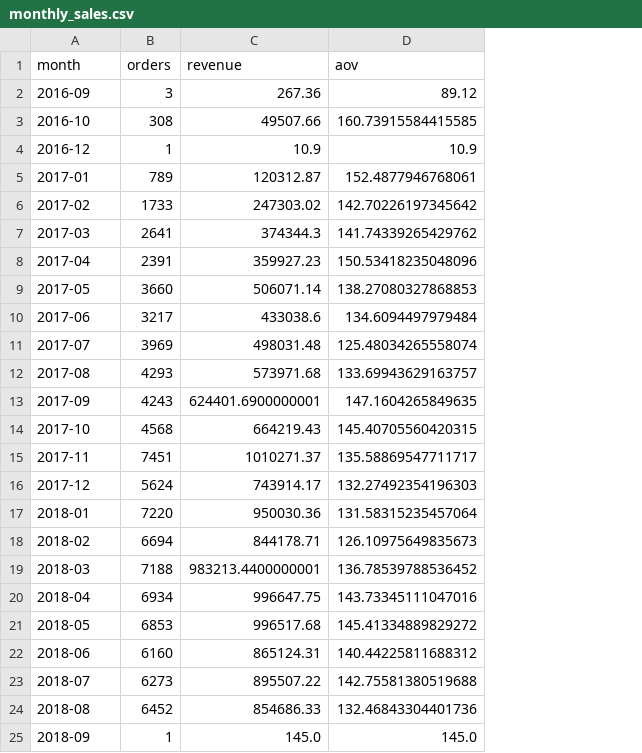
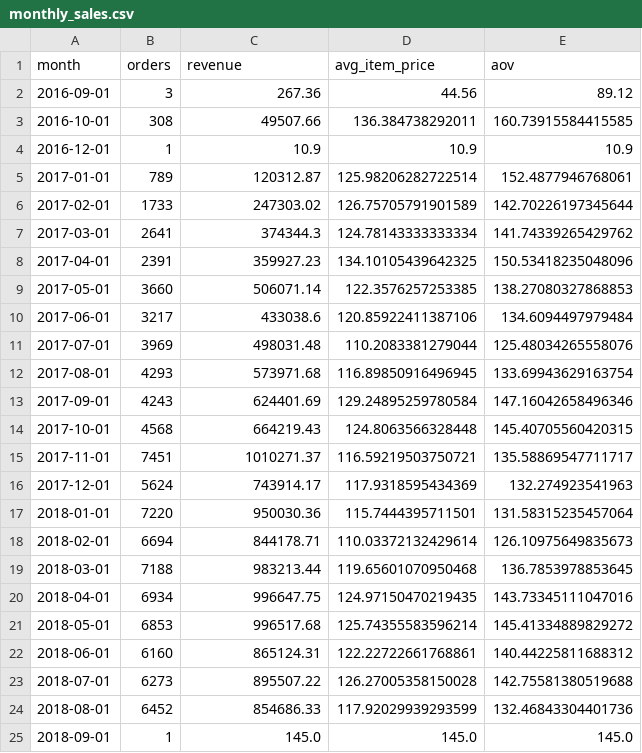
Before and after one commit to Pritija62/ecommerce-sales-analytics, a CSV file: data/processed/monthly_sales.csv, drawn as a sheet; removed rows and columns are numbered as before the commit, all else as after; the diff names each change by its address in the sheet, - before the commit and + after, or states it on an @@ line.

```diff
--- a/data/processed/monthly_sales.csv
+++ b/data/processed/monthly_sales.csv
+column D (avg_item_price), rows 2-12: 44.56 | 136.384738292011 | 10.9 | 125.98206282722514 | 126.75705791901589 | 124.78143333333334 | 134.10105439642325 | 122.3576257253385 | 120.85922411387106 | 110.2083381279044 | 116.89850916496945; rows 14-18: 124.8063566328448 | 116.59219503750721 | 117.9318595434369 | 115.7444395711501 | 110.03372132429614; rows 20-25: 124.97150470219435 | 125.74355583596214 | 122.22722661768861 | 126.27005358150028 | 117.92029939293599 | 145.0
-A2 (month): 2016-09
+A2 (month): 2016-09-01
-A3 (month): 2016-10
+A3 (month): 2016-10-01
-A4 (month): 2016-12
+A4 (month): 2016-12-01
-A5 (month): 2017-01
+A5 (month): 2017-01-01
-A6 (month): 2017-02
+A6 (month): 2017-02-01
-E6 (aov): 142.70226197345642
+E6 (aov): 142.70226197345644
-A7 (month): 2017-03
+A7 (month): 2017-03-01
-A8 (month): 2017-04
+A8 (month): 2017-04-01
-A9 (month): 2017-05
+A9 (month): 2017-05-01
-A10 (month): 2017-06
+A10 (month): 2017-06-01
-A11 (month): 2017-07
+A11 (month): 2017-07-01
-E11 (aov): 125.48034265558074
+E11 (aov): 125.48034265558076
-A12 (month): 2017-08
+A12 (month): 2017-08-01
-E12 (aov): 133.69943629163757
+E12 (aov): 133.69943629163754
-row 13: 2017-09 | 4243 | 624401.6900000001 | 147.1604265849635
+row 13: 2017-09-01 | 4243 | 624401.69 | 129.24895259780584 | 147.16042658496346
-A14 (month): 2017-10
+A14 (month): 2017-10-01
-A15 (month): 2017-11
+A15 (month): 2017-11-01
-A16 (month): 2017-12
+A16 (month): 2017-12-01
-E16 (aov): 132.27492354196303
+E16 (aov): 132.274923541963
-A17 (month): 2018-01
+A17 (month): 2018-01-01
-A18 (month): 2018-02
+A18 (month): 2018-02-01
-row 19: 2018-03 | 7188 | 983213.4400000001 | 136.78539788536452
+row 19: 2018-03-01 | 7188 | 983213.44 | 119.65601070950468 | 136.7853978853645
-A20 (month): 2018-04
+A20 (month): 2018-04-01
-A21 (month): 2018-05
+A21 (month): 2018-05-01
-A22 (month): 2018-06
+A22 (month): 2018-06-01
-A23 (month): 2018-07
+A23 (month): 2018-07-01
-A24 (month): 2018-08
+A24 (month): 2018-08-01
-A25 (month): 2018-09
+A25 (month): 2018-09-01
```
Also changed, not shown: data/processed/category_revenue.csv, data/processed/customer_group_summary.csv, 17 other files.
